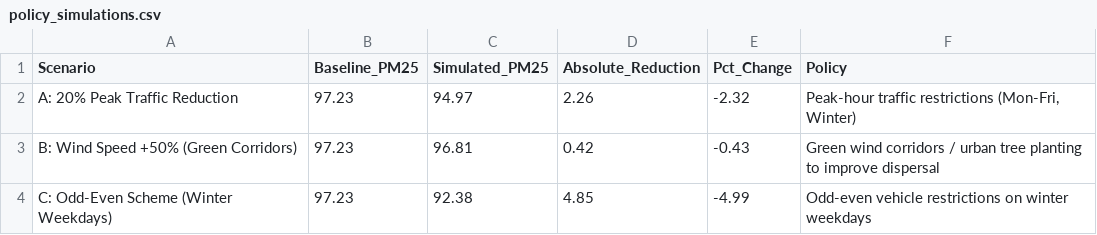
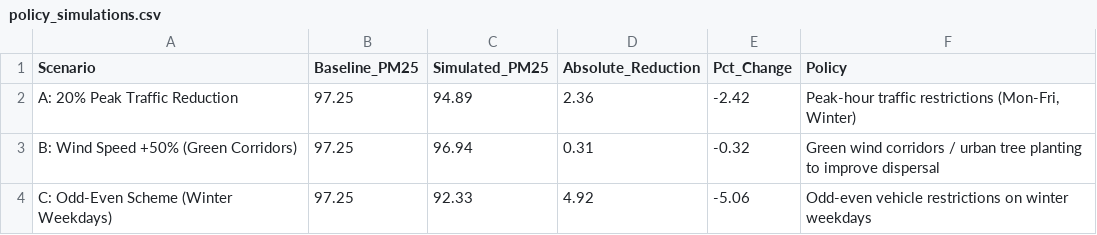
Before and after one commit to Gargi784/-Spatio-Temporal-Analysis-of-Traffic-and-Air-Pollution-for-Smart-City-Planning, a CSV file: outputs/policy_simulations.csv, drawn as a sheet.

```diff
--- a/outputs/policy_simulations.csv
+++ b/outputs/policy_simulations.csv
@@ -1,4 +1,4 @@
 Scenario,Baseline_PM25,Simulated_PM25,Absolute_Reduction,Pct_Change,Policy
-A: 20% Peak Traffic Reduction,97.23,94.97,2.26,-2.32,"Peak-hour traffic restrictions (Mon-Fri, Winter)"
-B: Wind Speed +50% (Green Corridors),97.23,96.81,0.42,-0.43,Green wind corridors / urban tree planting to improve dispersal
-C: Odd-Even Scheme (Winter Weekdays),97.23,92.38,4.85,-4.99,Odd-even vehicle restrictions on winter weekdays
+A: 20% Peak Traffic Reduction,97.25,94.89,2.36,-2.42,"Peak-hour traffic restrictions (Mon-Fri, Winter)"
+B: Wind Speed +50% (Green Corridors),97.25,96.94,0.31,-0.32,Green wind corridors / urban tree planting to improve dispersal
+C: Odd-Even Scheme (Winter Weekdays),97.25,92.33,4.92,-5.06,Odd-even vehicle restrictions on winter weekdays
```
Also changed, not shown: outputs/model_comparison.csv, outputs/shap_feature_importance.csv, 19 other files.
